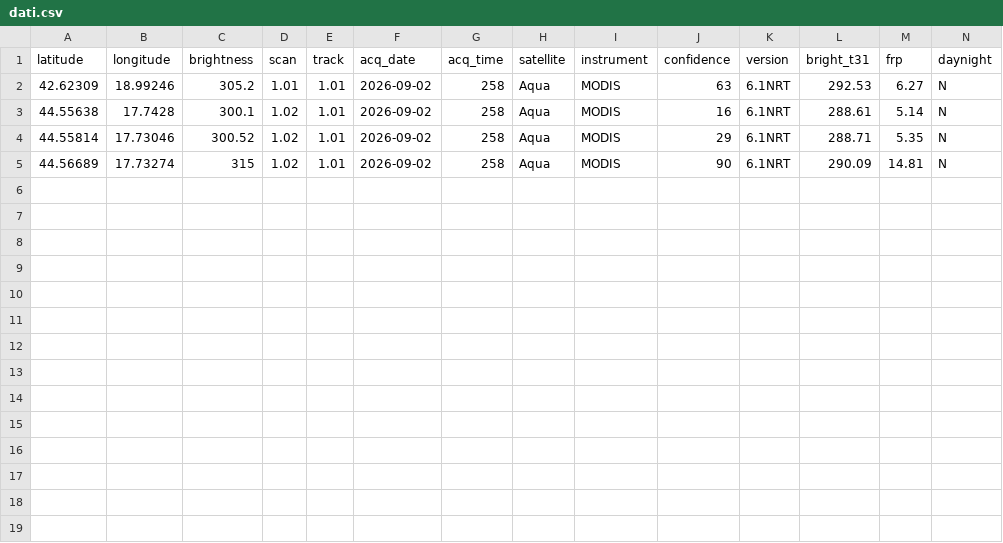
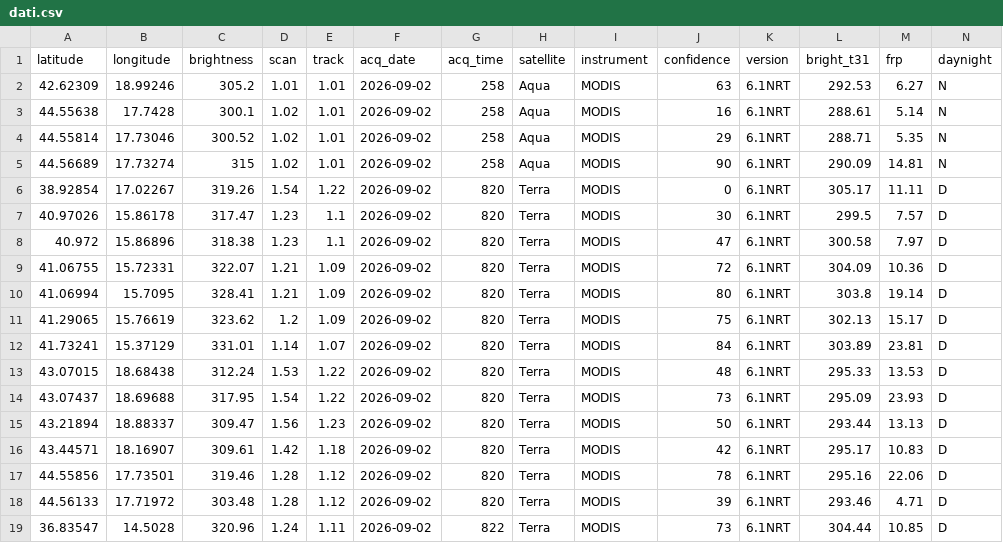
Before and after one commit to incendiboschivi-italia/monitoraggio-incendi-italia, a CSV file: dati.csv, drawn as a sheet; the diff names each change by its address in the sheet, - before the commit and + after, or states it on an @@ line.

Commit message:
Aggiornati dati incendi satellitari

```diff
--- a/dati.csv
+++ b/dati.csv
+row 6: 38.92854 | 17.02267 | 319.26 | 1.54 | 1.22 | 2026-09-02 | 820 | Terra | MODIS | 0 | 6.1NRT | 305.17 | 11.11 | D
+row 7: 40.97026 | 15.86178 | 317.47 | 1.23 | 1.1 | 2026-09-02 | 820 | Terra | MODIS | 30 | 6.1NRT | 299.5 | 7.57 | D
+row 8: 40.972 | 15.86896 | 318.38 | 1.23 | 1.1 | 2026-09-02 | 820 | Terra | MODIS | 47 | 6.1NRT | 300.58 | 7.97 | D
+row 9: 41.06755 | 15.72331 | 322.07 | 1.21 | 1.09 | 2026-09-02 | 820 | Terra | MODIS | 72 | 6.1NRT | 304.09 | 10.36 | D
+row 10: 41.06994 | 15.7095 | 328.41 | 1.21 | 1.09 | 2026-09-02 | 820 | Terra | MODIS | 80 | 6.1NRT | 303.8 | 19.14 | D
+row 11: 41.29065 | 15.76619 | 323.62 | 1.2 | 1.09 | 2026-09-02 | 820 | Terra | MODIS | 75 | 6.1NRT | 302.13 | 15.17 | D
+row 12: 41.73241 | 15.37129 | 331.01 | 1.14 | 1.07 | 2026-09-02 | 820 | Terra | MODIS | 84 | 6.1NRT | 303.89 | 23.81 | D
+row 13: 43.07015 | 18.68438 | 312.24 | 1.53 | 1.22 | 2026-09-02 | 820 | Terra | MODIS | 48 | 6.1NRT | 295.33 | 13.53 | D
+row 14: 43.07437 | 18.69688 | 317.95 | 1.54 | 1.22 | 2026-09-02 | 820 | Terra | MODIS | 73 | 6.1NRT | 295.09 | 23.93 | D
+row 15: 43.21894 | 18.88337 | 309.47 | 1.56 | 1.23 | 2026-09-02 | 820 | Terra | MODIS | 50 | 6.1NRT | 293.44 | 13.13 | D
+row 16: 43.44571 | 18.16907 | 309.61 | 1.42 | 1.18 | 2026-09-02 | 820 | Terra | MODIS | 42 | 6.1NRT | 295.17 | 10.83 | D
+row 17: 44.55856 | 17.73501 | 319.46 | 1.28 | 1.12 | 2026-09-02 | 820 | Terra | MODIS | 78 | 6.1NRT | 295.16 | 22.06 | D
+row 18: 44.56133 | 17.71972 | 303.48 | 1.28 | 1.12 | 2026-09-02 | 820 | Terra | MODIS | 39 | 6.1NRT | 293.46 | 4.71 | D
+row 19: 36.83547 | 14.5028 | 320.96 | 1.24 | 1.11 | 2026-09-02 | 822 | Terra | MODIS | 73 | 6.1NRT | 304.44 | 10.85 | D
```
Also changed, not shown: 1 other file.
